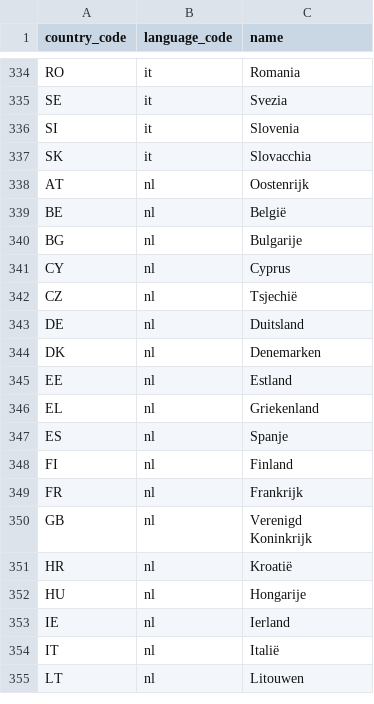
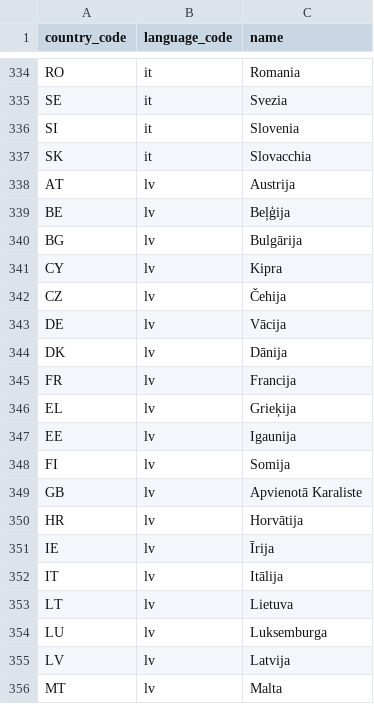
Before and after one commit to jerekapyaho/eumemberdata, a CSV file: country_name.csv, drawn as a sheet; only a part is shown, gaps mark what is left out; the shorter side is filled out with more unchanged rows; the diff covers the shown part only.

Commit message:
Added country names in Latvian

```diff
--- a/country_name.csv
+++ b/country_name.csv
@@ -337 +337,20 @@ SI,it,Slovenia
 SK,it,Slovacchia
+AT,lv,Austrija
+BE,lv,Beļģija
+BG,lv,Bulgārija
+CY,lv,Kipra
+CZ,lv,Čehija
+DE,lv,Vācija
+DK,lv,Dānija
+FR,lv,Francija
+EL,lv,Grieķija
+EE,lv,Igaunija
+FI,lv,Somija
+GB,lv,Apvienotā Karaliste
+HR,lv,Horvātija
+IE,lv,Īrija
+IT,lv,Itālija
+LT,lv,Lietuva
+LU,lv,Luksemburga
+LV,lv,Latvija
+MT,lv,Malta
```
Also changed, not shown: 9 added rows elsewhere in this file.
